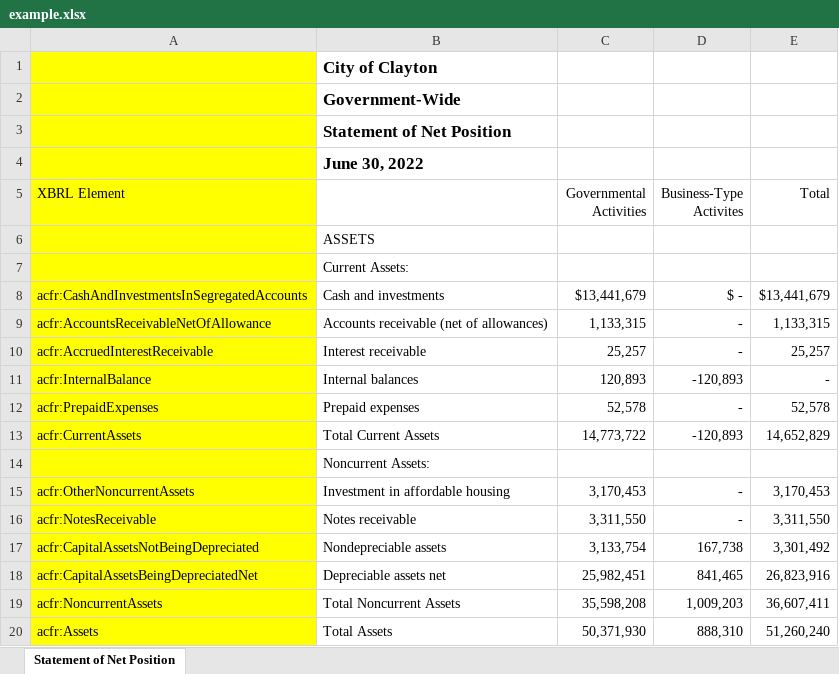
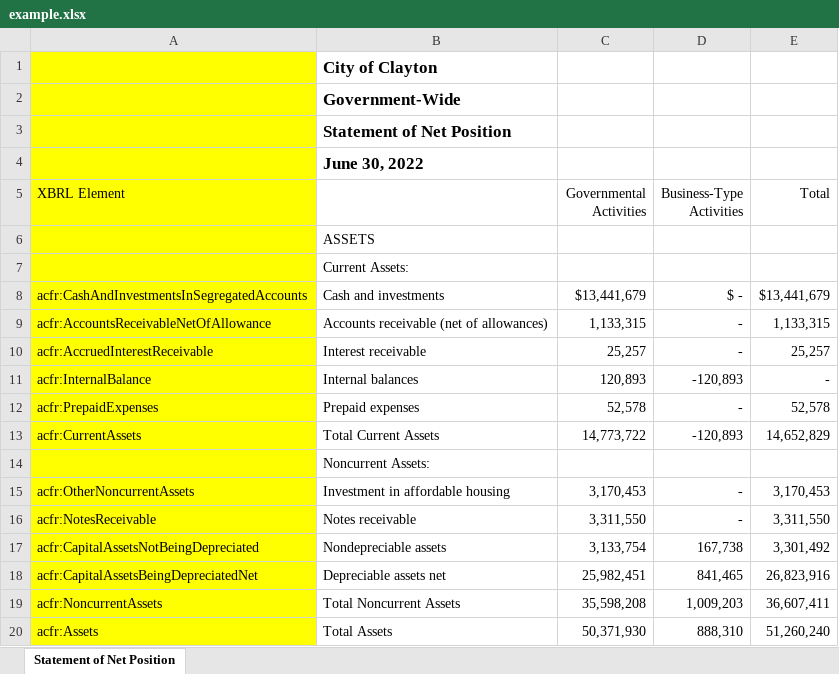
Before and after one commit to closup/process-xbrl, an Excel workbook: input_files/afcrs/example.xlsx, sheet Statement of Net Position, drawn as a sheet; values as stored, in another font and other column widths than the file's, no borders; the diff names each change by its address in the sheet, - before the commit and + after, or states it on an @@ line.

```diff
--- a/input_files/afcrs/example.xlsx (sheet Statement of Net Position)
+++ b/input_files/afcrs/example.xlsx (sheet Statement of Net Position)
-D5: Business-Type Activites
+D5: Business-Type Activities
```
Also changed, not shown: input_files/contexts.xlsx, 12 other files.
